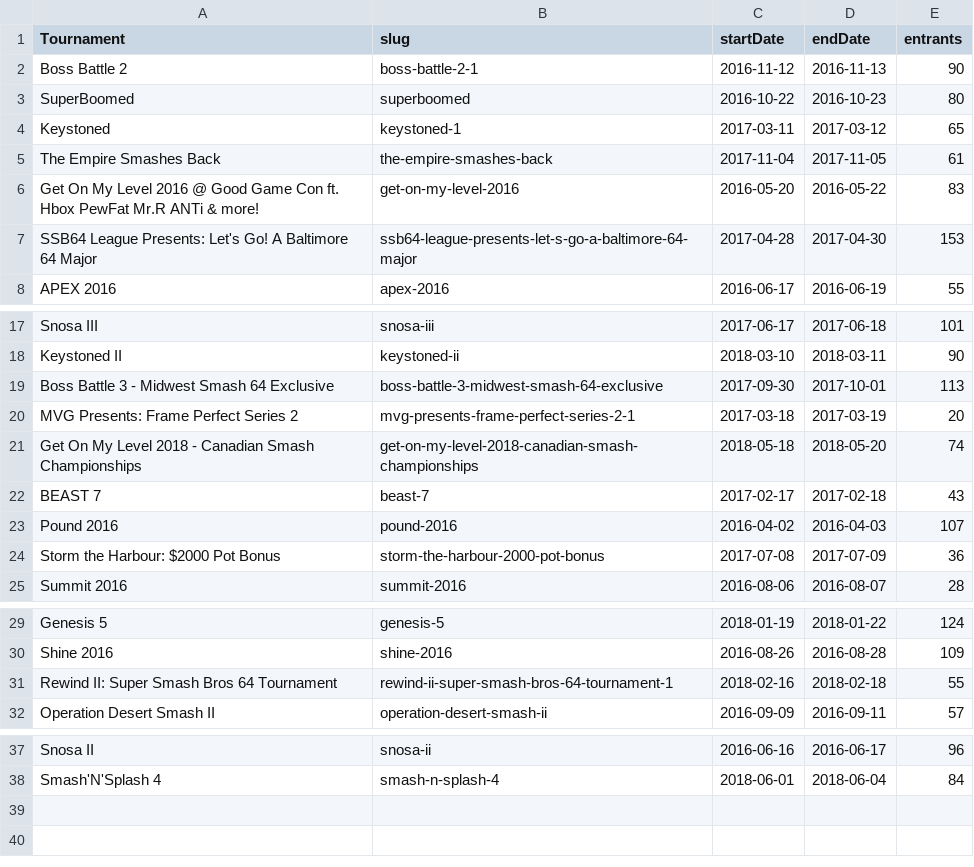
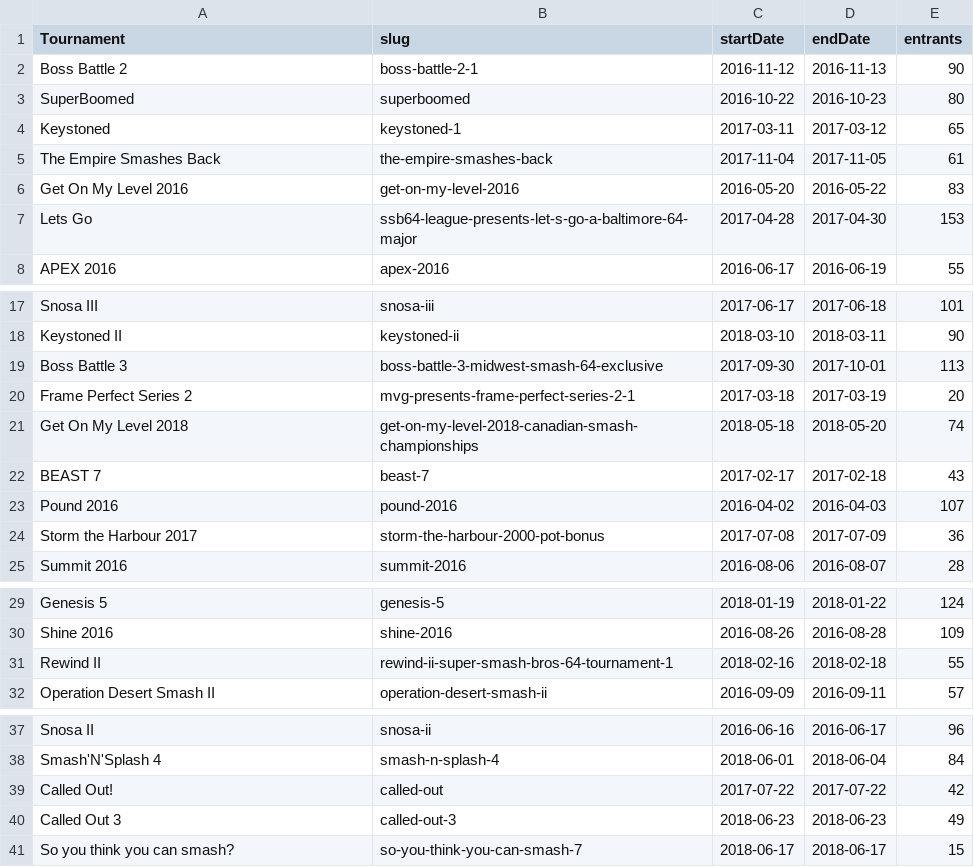
Before and after one commit to kkloste/smasharchive64, a CSV file: data/tournaments.csv, drawn as a sheet; only a part is shown, gaps mark what is left out.

```diff
--- a/data/tournaments.csv
+++ b/data/tournaments.csv
@@ -5,4 +5,4 @@ Keystoned,keystoned-1,2017-03-11,2017-03-12,65
 The Empire Smashes Back,the-empire-smashes-back,2017-11-04,2017-11-05,61
-Get On My Level 2016 @ Good Game Con ft. Hbox PewFat Mr.R ANTi & more!,get-on-my-level-2016,2016-05-20,2016-05-22,83
-SSB64 League Presents: Let's Go! A Baltimore 64 Major,ssb64-league-presents-let-s-go-a-baltimore-64-major,2017-04-28,2017-04-30,153
+Get On My Level 2016,get-on-my-level-2016,2016-05-20,2016-05-22,83
+Lets Go,ssb64-league-presents-let-s-go-a-baltimore-64-major,2017-04-28,2017-04-30,153
 APEX 2016,apex-2016,2016-06-17,2016-06-19,55
@@ -18,8 +18,8 @@ Snosa III,snosa-iii,2017-06-17,2017-06-18,101
 Keystoned II,keystoned-ii,2018-03-10,2018-03-11,90
-Boss Battle 3 - Midwest Smash 64 Exclusive,boss-battle-3-midwest-smash-64-exclusive,2017-09-30,2017-10-01,113
-MVG Presents: Frame Perfect Series 2,mvg-presents-frame-perfect-series-2-1,2017-03-18,2017-03-19,20
-Get On My Level 2018 - Canadian Smash Championships,get-on-my-level-2018-canadian-smash-championships,2018-05-18,2018-05-20,74
+Boss Battle 3,boss-battle-3-midwest-smash-64-exclusive,2017-09-30,2017-10-01,113
+Frame Perfect Series 2,mvg-presents-frame-perfect-series-2-1,2017-03-18,2017-03-19,20
+Get On My Level 2018,get-on-my-level-2018-canadian-smash-championships,2018-05-18,2018-05-20,74
 BEAST 7,beast-7,2017-02-17,2017-02-18,43
 Pound 2016,pound-2016,2016-04-02,2016-04-03,107
-Storm the Harbour: $2000 Pot Bonus,storm-the-harbour-2000-pot-bonus,2017-07-08,2017-07-09,36
+Storm the Harbour 2017,storm-the-harbour-2000-pot-bonus,2017-07-08,2017-07-09,36
 Summit 2016,summit-2016,2016-08-06,2016-08-07,28
@@ -30,3 +30,3 @@ Genesis 5,genesis-5,2018-01-19,2018-01-22,124
 Shine 2016,shine-2016,2016-08-26,2016-08-28,109
-Rewind II: Super Smash Bros 64 Tournament,rewind-ii-super-smash-bros-64-tournament-1,2018-02-16,2018-02-18,55
+Rewind II,rewind-ii-super-smash-bros-64-tournament-1,2018-02-16,2018-02-18,55
 Operation Desert Smash II,operation-desert-smash-ii,2016-09-09,2016-09-11,57
@@ -38 +38,4 @@ Snosa II,snosa-ii,2016-06-16,2016-06-17,96
 Smash'N'Splash 4,smash-n-splash-4,2018-06-01,2018-06-04,84
+Called Out!,called-out,2017-07-22,2017-07-22,42
+Called Out 3,called-out-3,2018-06-23,2018-06-23,49
+So you think you can smash?,so-you-think-you-can-smash-7,2018-06-17,2018-06-17,15
```
Also changed, not shown: data/64SinglesTrueSkill.csv, 1 other file.
